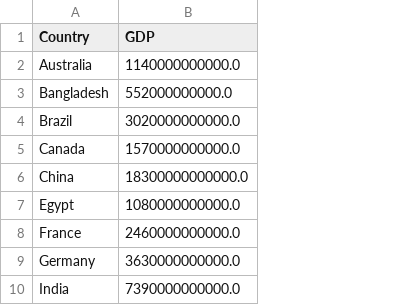
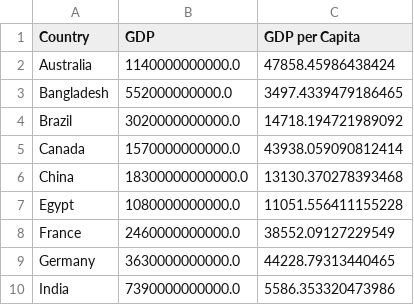
Before and after one commit to timlaw0919/COMP4462-Project, a CSV file: Cleaned Data/2015/GDP.csv, drawn as a sheet; only a part is shown; the diff names each change by its address in the sheet, - before the commit and + after, or states it on an @@ line.

```diff
--- a/Cleaned Data/2015/GDP.csv
+++ b/Cleaned Data/2015/GDP.csv
+column C (GDP per Capita), rows 2-10: 47858.45986438424 | 3497.4339479186465 | 14718.194721989092 | 43938.059090812414 | 13130.370278393468 | 11051.556411155228 | 38552.09127229549 | 44228.79313440465 | 5586.353320473986
```
Also changed, not shown: Cleaned Data/2015-2022/GDP.csv, Cleaned Data/2016/GDP.csv, 10 other files.
